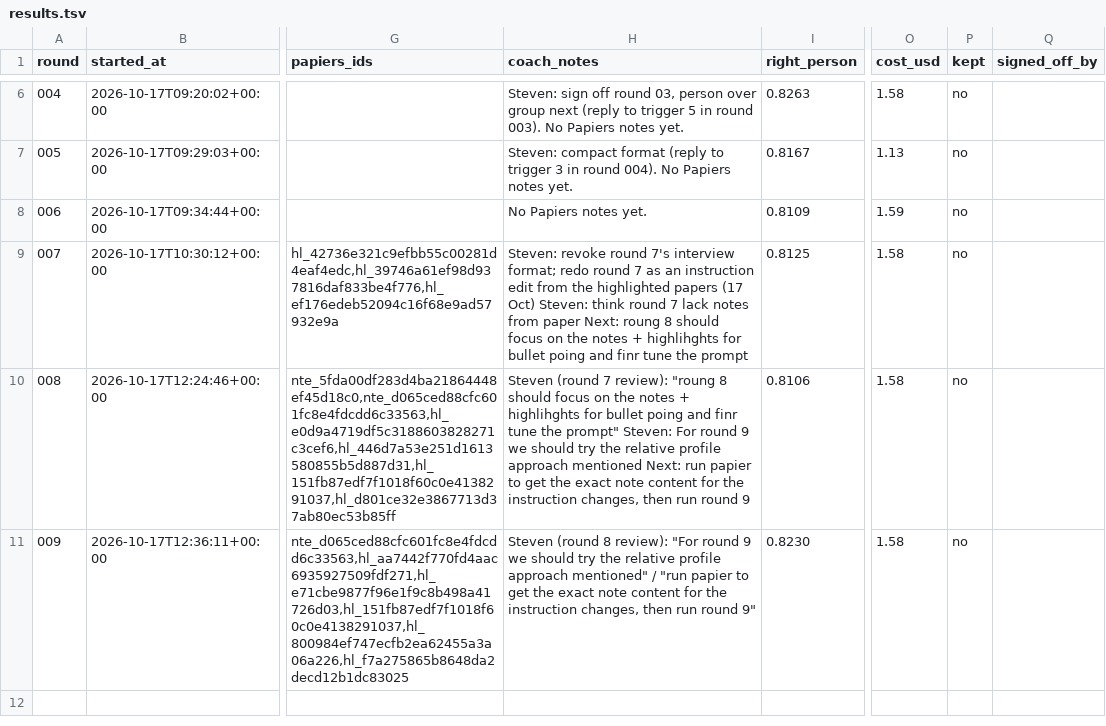
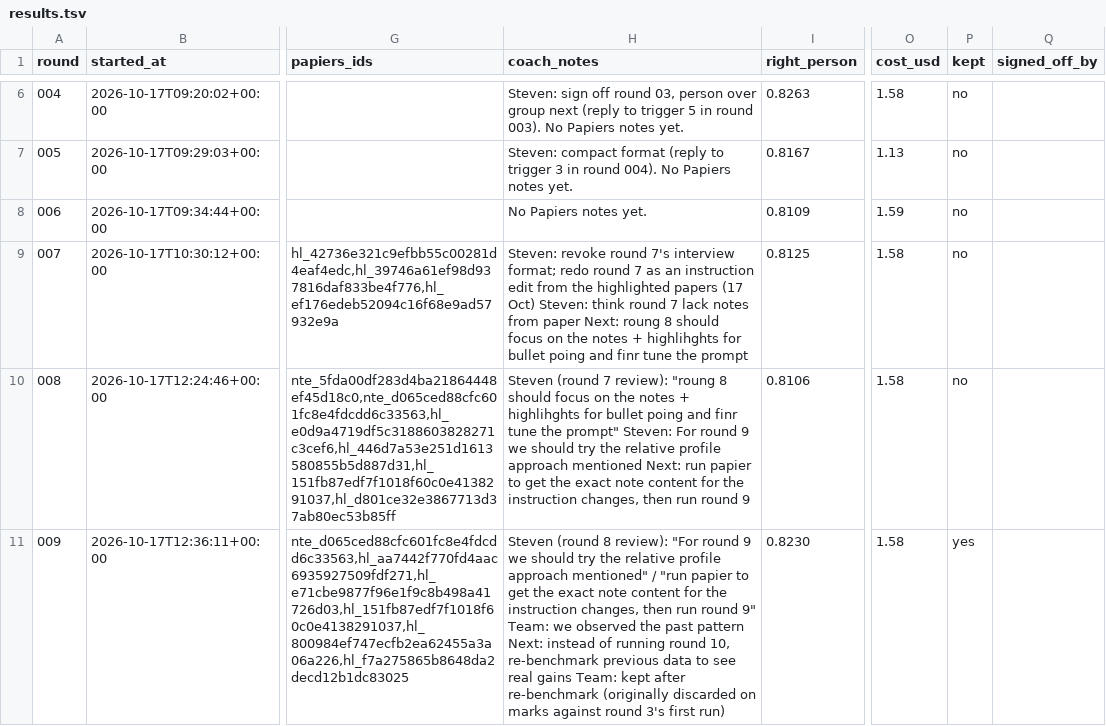
Before and after one commit to jameshjs/agentic-social-research, a TSV file: persona-swarm/autoresearch/results.tsv, drawn as a sheet; only a part is shown, gaps mark what is left out; the diff names each change by its address in the sheet, - before the commit and + after, or states it on an @@ line.

```diff
--- a/persona-swarm/autoresearch/results.tsv
+++ b/persona-swarm/autoresearch/results.tsv
-H11 (coach_notes): …round 9"
+H11 (coach_notes): …round 9" Team: we observed the past pattern Next: instead of running round 10, re-benchmark previous data to see real gains Team: kept after re-benchmark (originally discarded on marks against round 3's first run)
-P11 (kept): no
+P11 (kept): yes
```
Also changed, not shown: 41 other files.
